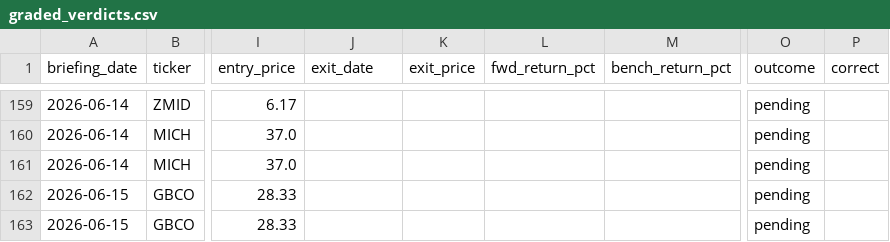
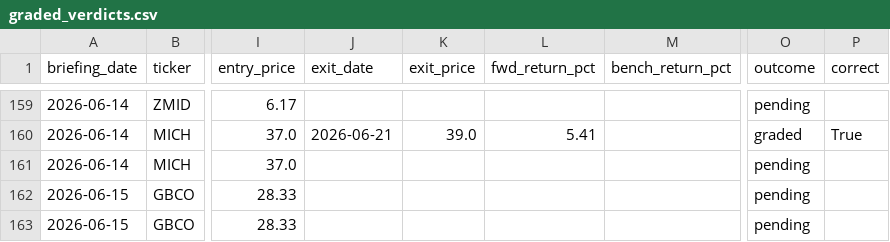
Before and after one commit to M0hamedM0sad/egx-mcp, a CSV file: logs/graded_verdicts.csv, drawn as a sheet; only a part is shown, gaps mark what is left out; the diff covers the shown part only; the diff names each change by its address in the sheet, - before the commit and + after, or states it on an @@ line.

```diff
--- a/logs/graded_verdicts.csv
+++ b/logs/graded_verdicts.csv
-J160 (exit_date): (empty)
+J160 (exit_date): 2026-06-21
-K160 (exit_price): (empty)
+K160 (exit_price): 39.0
-L160 (fwd_return_pct): (empty)
+L160 (fwd_return_pct): 5.41
-O160 (outcome): pending
+O160 (outcome): graded
-P160 (correct): (empty)
+P160 (correct): True
```
Also changed, not shown: 32 edited cells elsewhere in this file, 6 other files.
